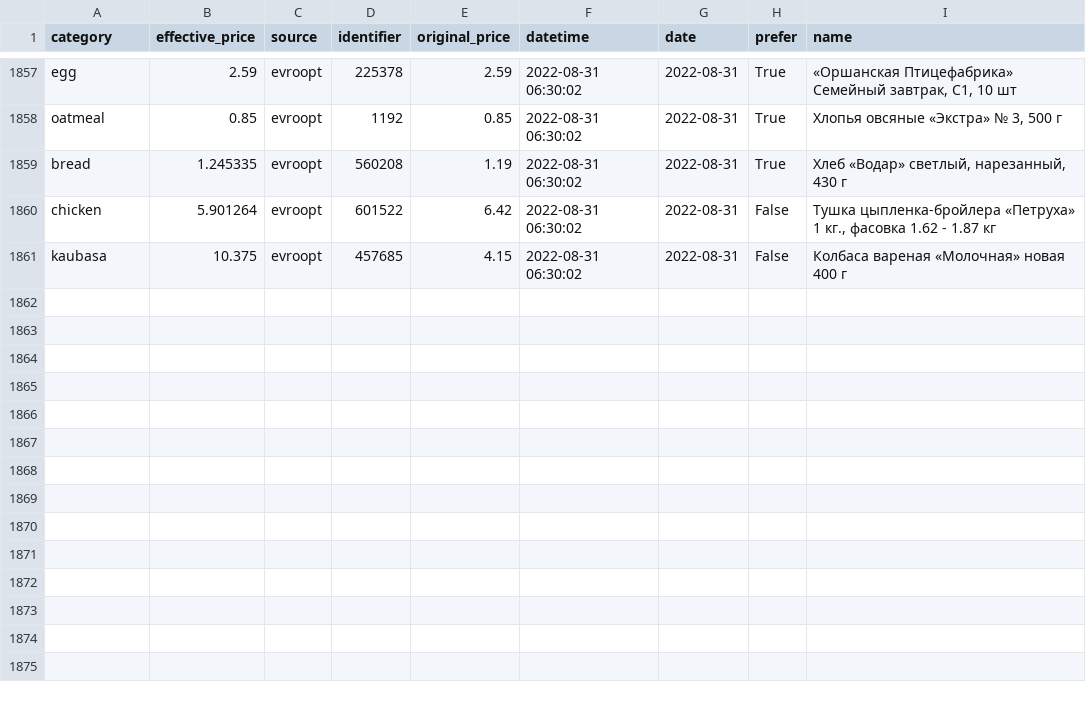
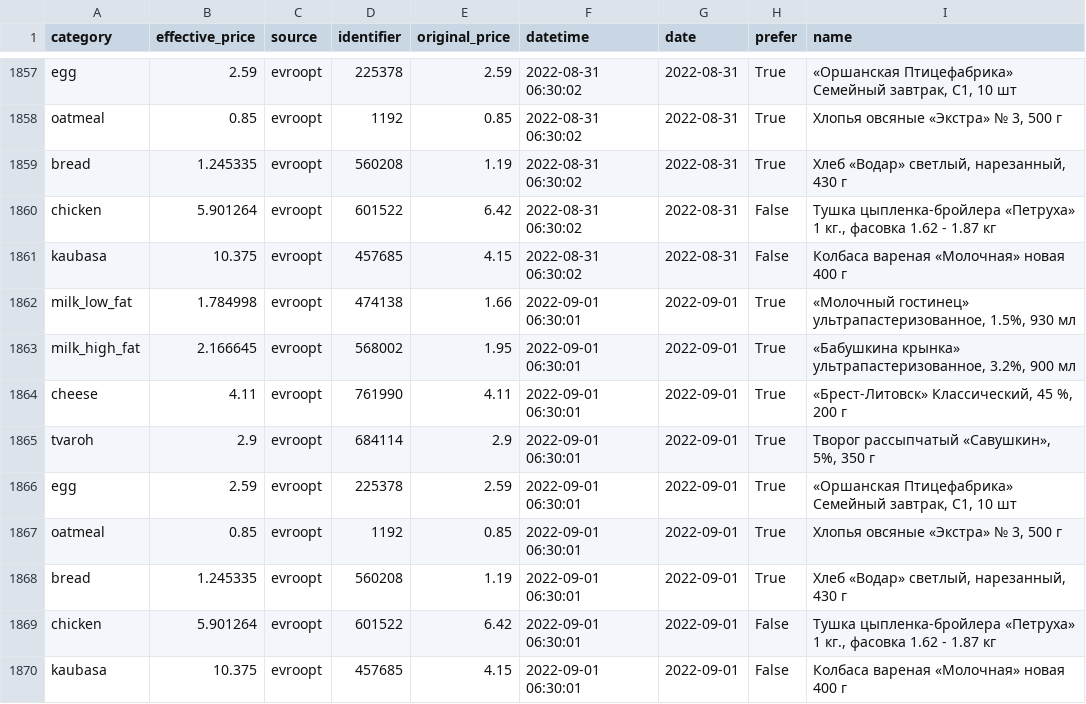
Before and after one commit to demidov91/price-monitor, a CSV file: info.csv, drawn as a sheet; only a part is shown, gaps mark what is left out.

Commit message:
Add data

```diff
--- a/info.csv
+++ b/info.csv
@@ -1861 +1861,10 @@ chicken,5.901264,evroopt,601522,6.42,2022-08-31 06:30:02,2022-08-31,False,"Ту
 kaubasa,10.375,evroopt,457685,4.15,2022-08-31 06:30:02,2022-08-31,False,Колбаса вареная «Молочная» новая 400 г
+milk_low_fat,1.784998,evroopt,474138,1.66,2022-09-01 06:30:01,2022-09-01,True,"«Молочный гостинец» ультрапастеризованное, 1.5%, 930 мл"
+milk_high_fat,2.166645,evroopt,568002,1.95,2022-09-01 06:30:01,2022-09-01,True,"«Бабушкина крынка» ультрапастеризованное, 3.2%, 900 мл"
+cheese,4.11,evroopt,761990,4.11,2022-09-01 06:30:01,2022-09-01,True,"«Брест-Литовск» Классический, 45 %, 200 г"
+tvaroh,2.9,evroopt,684114,2.9,2022-09-01 06:30:01,2022-09-01,True,"Творог рассыпчатый «Савушкин», 5%, 350 г"
+egg,2.59,evroopt,225378,2.59,2022-09-01 06:30:01,2022-09-01,True,"«Оршанская Птицефабрика» Семейный завтрак, С1, 10 шт"
+oatmeal,0.85,evroopt,1192,0.85,2022-09-01 06:30:01,2022-09-01,True,"Хлопья овсяные «Экстра» № 3, 500 г"
+bread,1.245335,evroopt,560208,1.19,2022-09-01 06:30:01,2022-09-01,True,"Хлеб «Водар» светлый, нарезанный, 430 г"
+chicken,5.901264,evroopt,601522,6.42,2022-09-01 06:30:01,2022-09-01,False,"Тушка цыпленка-бройлера «Петруха» 1 кг., фасовка 1.62 - 1.87 кг"
+kaubasa,10.375,evroopt,457685,4.15,2022-09-01 06:30:01,2022-09-01,False,Колбаса вареная «Молочная» новая 400 г
```
Also changed, not shown: 1 other file.
